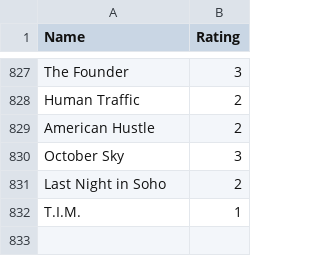
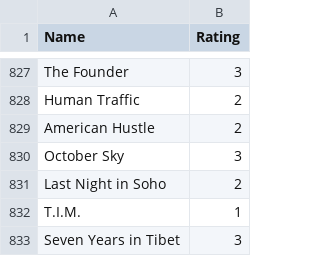
Before and after one commit to tnoel999888/movie-list, a CSV file: _data/movie-ratings.csv, drawn as a sheet; only a part is shown, gaps mark what is left out.

Commit message:
Update movie-ratings.csv

```diff
--- a/_data/movie-ratings.csv
+++ b/_data/movie-ratings.csv
@@ -832 +832,2 @@ Last Night in Soho, 2
 T.I.M., 1
+Seven Years in Tibet, 3
```
